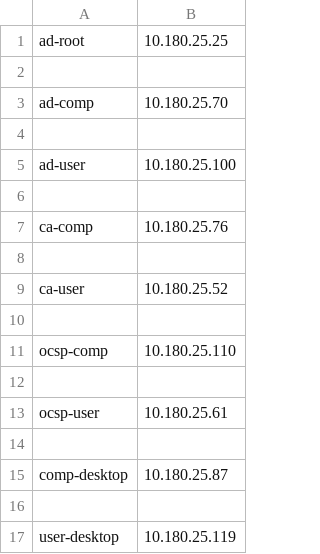
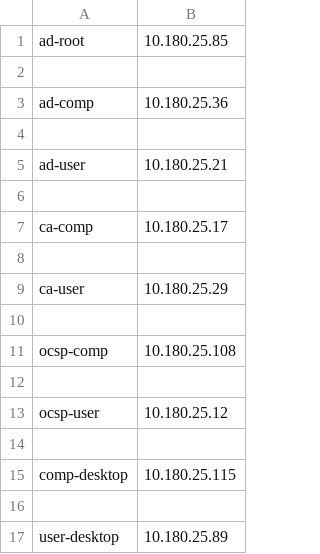
Before and after one commit to Twiggles82/myansiblelab, a CSV file: excel-inv.csv, drawn as a sheet.

```diff
--- a/excel-inv.csv
+++ b/excel-inv.csv
@@ -1,17 +1,17 @@
-ad-root,10.180.25.25
+ad-root,10.180.25.85
 
-ad-comp,10.180.25.70
+ad-comp,10.180.25.36
 
-ad-user,10.180.25.100
+ad-user,10.180.25.21
 
-ca-comp,10.180.25.76
+ca-comp,10.180.25.17
 
-ca-user,10.180.25.52
+ca-user,10.180.25.29
 
-ocsp-comp,10.180.25.110
+ocsp-comp,10.180.25.108
 
-ocsp-user,10.180.25.61
+ocsp-user,10.180.25.12
 
-comp-desktop,10.180.25.87
+comp-desktop,10.180.25.115
 
-user-desktop,10.180.25.119
+user-desktop,10.180.25.89
```
Also changed, not shown: 1 other file.
